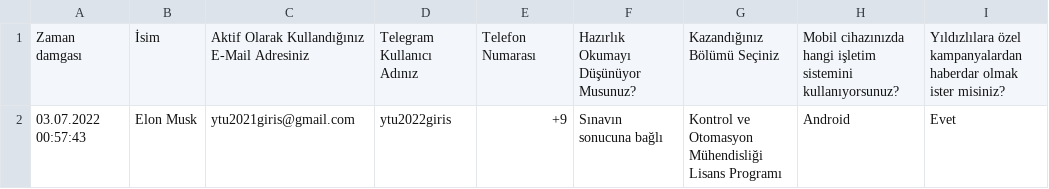
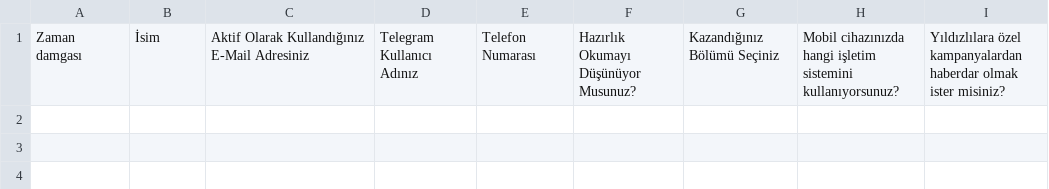
Before and after one commit to mtalhagaoglu/ytu_girisli_t_bot, a CSV file: students.csv, drawn as a sheet.

```diff
--- a/students.csv
+++ b/students.csv
@@ -1,2 +1 @@
 Zaman damgası,İsim,Aktif Olarak Kullandığınız E-Mail Adresiniz,Telegram Kullanıcı Adınız,Telefon Numarası,Hazırlık Okumayı Düşünüyor Musunuz?,Kazandığınız Bölümü Seçiniz,Mobil cihazınızda hangi işletim sistemini kullanıyorsunuz?,Yıldızlılara özel kampanyalardan haberdar olmak ister misiniz?
-03.07.2022 00:57:43,Elon Musk,ytu2021giris@gmail.com,ytu2022giris,+9,Sınavın sonucuna bağlı,Kontrol ve Otomasyon Mühendisliği Lisans Programı,Android,Evet
```
Also changed, not shown: 3 other files.
